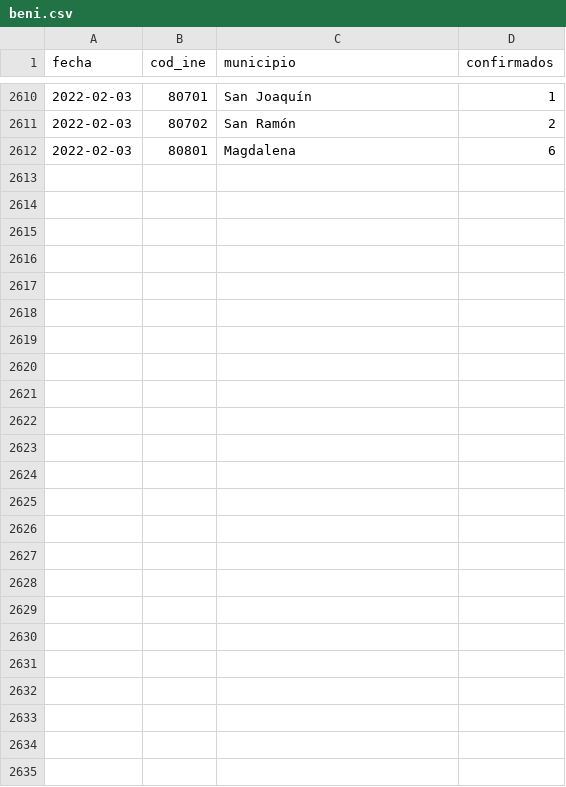
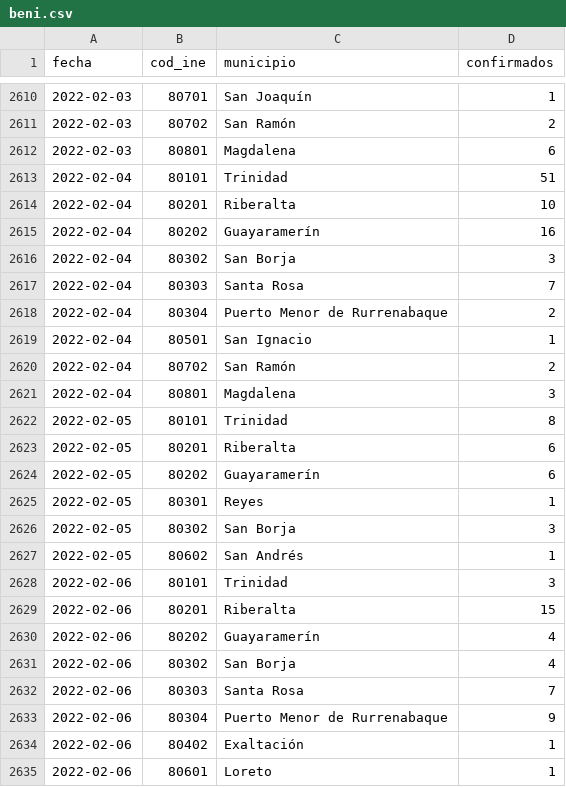
Before and after one commit to sociedatos/covid19-bo-casos_por_municipio, a CSV file: beni.csv, drawn as a sheet; only a part is shown, gaps mark what is left out; the diff names each change by its address in the sheet, - before the commit and + after, or states it on an @@ line.

```diff
--- a/beni.csv
+++ b/beni.csv
+row 2613: 2022-02-04 | 80101 | Trinidad | 51
+row 2614: 2022-02-04 | 80201 | Riberalta | 10
+row 2615: 2022-02-04 | 80202 | Guayaramerín | 16
+row 2616: 2022-02-04 | 80302 | San Borja | 3
+row 2617: 2022-02-04 | 80303 | Santa Rosa | 7
+row 2618: 2022-02-04 | 80304 | Puerto Menor de Rurrenabaque | 2
+row 2619: 2022-02-04 | 80501 | San Ignacio | 1
+row 2620: 2022-02-04 | 80702 | San Ramón | 2
+row 2621: 2022-02-04 | 80801 | Magdalena | 3
+row 2622: 2022-02-05 | 80101 | Trinidad | 8
+row 2623: 2022-02-05 | 80201 | Riberalta | 6
+row 2624: 2022-02-05 | 80202 | Guayaramerín | 6
+row 2625: 2022-02-05 | 80301 | Reyes | 1
+row 2626: 2022-02-05 | 80302 | San Borja | 3
+row 2627: 2022-02-05 | 80602 | San Andrés | 1
+row 2628: 2022-02-06 | 80101 | Trinidad | 3
+row 2629: 2022-02-06 | 80201 | Riberalta | 15
+row 2630: 2022-02-06 | 80202 | Guayaramerín | 4
+row 2631: 2022-02-06 | 80302 | San Borja | 4
+row 2632: 2022-02-06 | 80303 | Santa Rosa | 7
+row 2633: 2022-02-06 | 80304 | Puerto Menor de Rurrenabaque | 9
+row 2634: 2022-02-06 | 80402 | Exaltación | 1
+row 2635: 2022-02-06 | 80601 | Loreto | 1
```
Also changed, not shown: chuquisaca.csv, cochabamba.csv, 6 other files.
